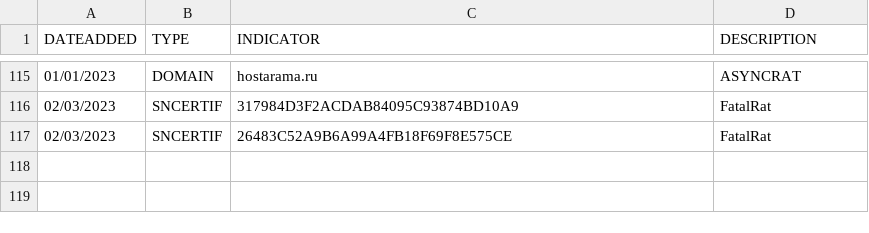
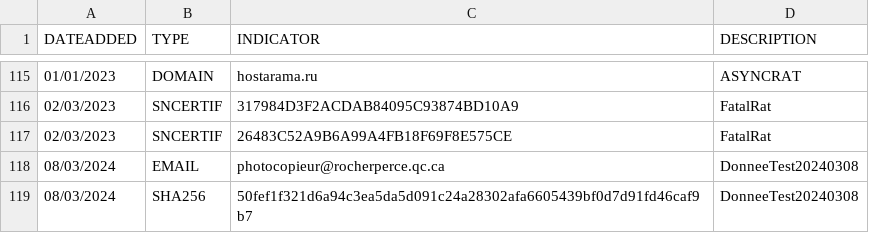
Before and after one commit to bourai26/CERTAQ_MENACES, a CSV file: IOCs_2023.csv, drawn as a sheet; only a part is shown, gaps mark what is left out; the diff names each change by its address in the sheet, - before the commit and + after, or states it on an @@ line.

Commit message:
Update IOCs_2023.csv
test

```diff
--- a/IOCs_2023.csv
+++ b/IOCs_2023.csv
+row 118: 08/03/2024 | EMAIL | photocopieur@rocherperce.qc.ca | DonneeTest20240308
+row 119: 08/03/2024 | SHA256 | 50fef1f321d6a94c3ea5da5d091c24a28302afa6605439bf0d7d91fd46caf9b7 | DonneeTest20240308
```
